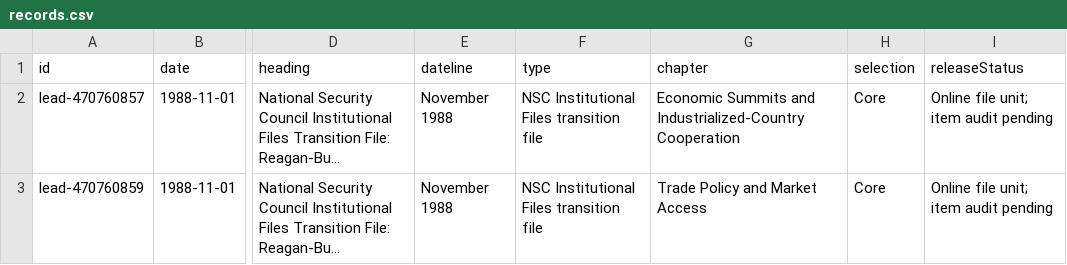
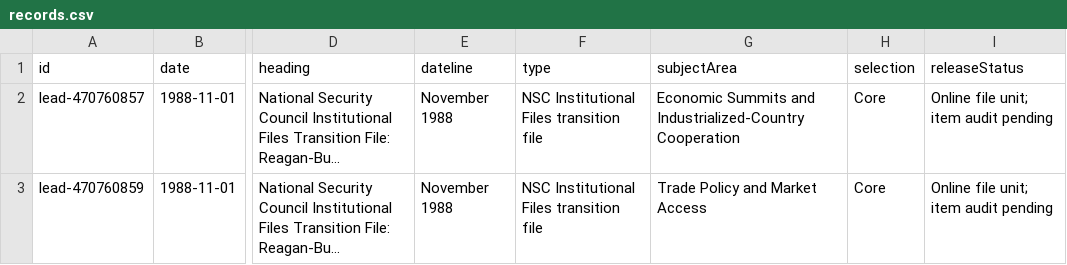
Before and after one commit to therealjameswilson/Bush41-Foreign-Economic-Policy, a CSV file: data/records.csv, drawn as a sheet; only a part is shown, gaps mark what is left out; long unchanged cells end in …; the diff names each change by its address in the sheet, - before the commit and + after, or states it on an @@ line.

```diff
--- a/data/records.csv
+++ b/data/records.csv
-G1: chapter
+G1: subjectArea
```
Also changed, not shown: 10 other files.
